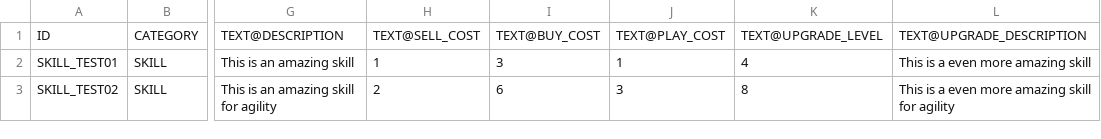
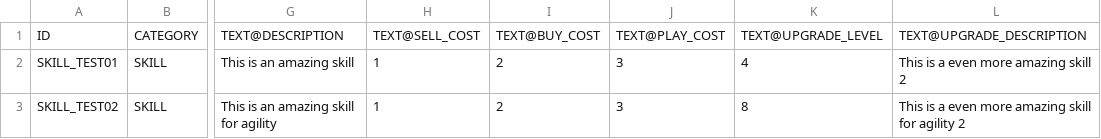
Before and after one commit to SiKCLeR/PhotoshopCardGenerator, a CSV file: Resources/Les Mondes d'Olim - Cards Sheet.csv, drawn as a sheet; only a part is shown, gaps mark what is left out; the diff names each change by its address in the sheet, - before the commit and + after, or states it on an @@ line.

```diff
--- a/Resources/Les Mondes d'Olim - Cards Sheet.csv
+++ b/Resources/Les Mondes d'Olim - Cards Sheet.csv
-I2: 3
+I2: 2
-J2: 1
+J2: 3
-L2: This is a even more amazing skill
+L2: This is a even more amazing skill 2
-H3: 2
+H3: 1
-I3: 6
+I3: 2
-L3: …for agility
+L3: …for agility 2
```
Also changed, not shown: 3 other files.
